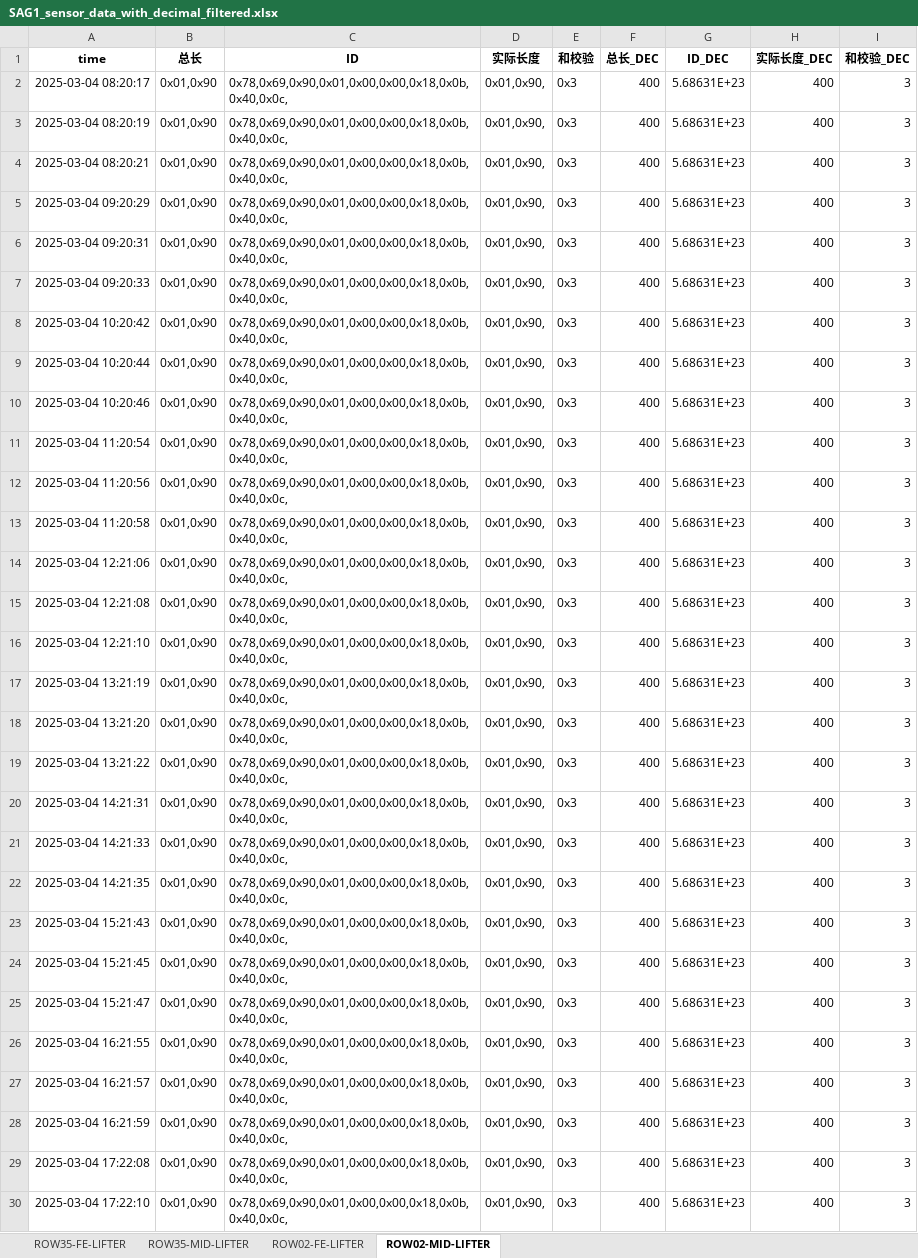
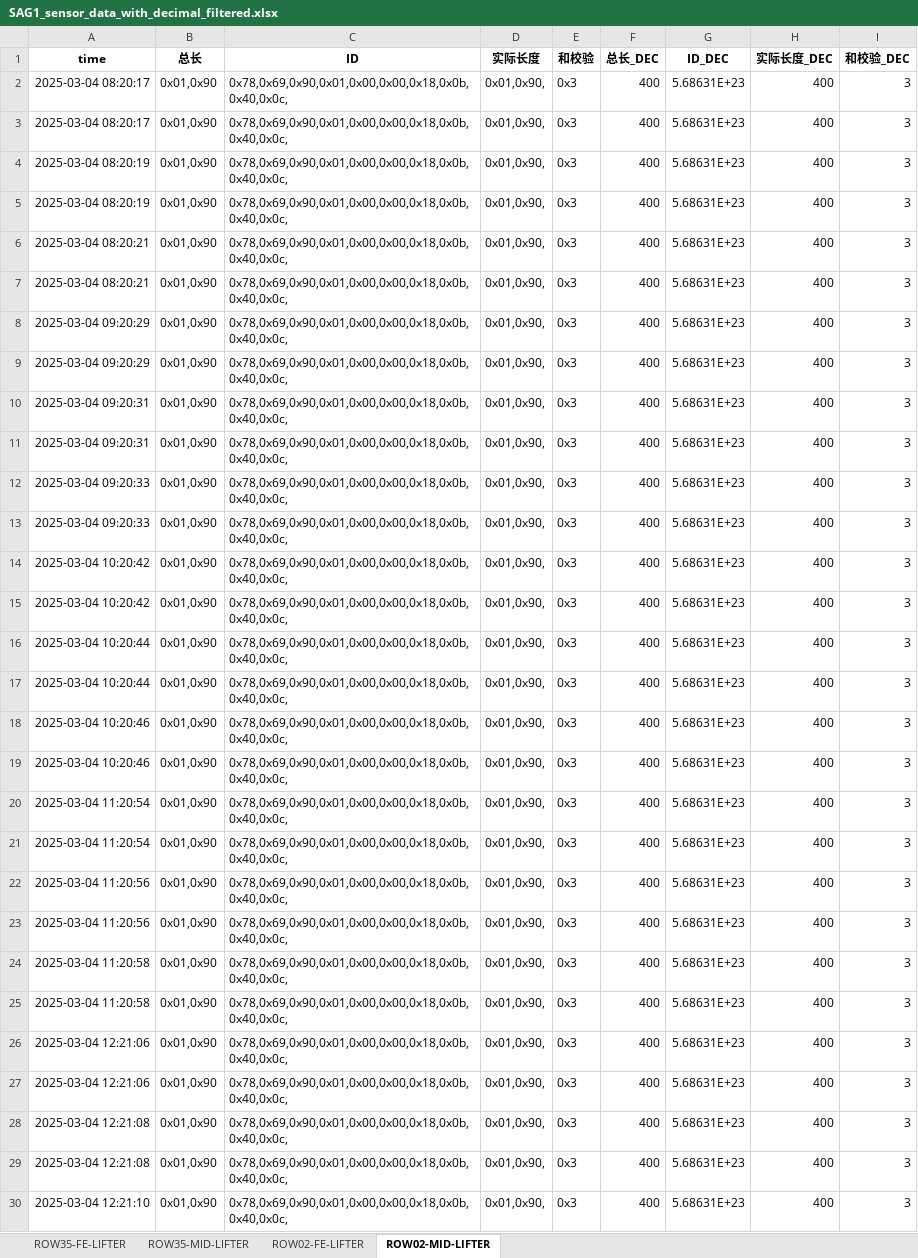
Before and after one commit to weichencsu/ammanexperiment, an Excel workbook: sensorCSV/SAG1_sensor_data_with_decimal_filtered.xlsx, sheet ROW02-MID-LIFTER, drawn as a sheet; only a part is shown; the shorter side is filled out with more unchanged rows; values as stored, in another font and other column widths than the file's, no borders; the diff covers the shown part only; the diff names each change by its address in the sheet, - before the commit and + after, or states it on an @@ line.

```diff
--- a/sensorCSV/SAG1_sensor_data_with_decimal_filtered.xlsx (sheet ROW02-MID-LIFTER)
+++ b/sensorCSV/SAG1_sensor_data_with_decimal_filtered.xlsx (sheet ROW02-MID-LIFTER)
+row 3: 2025-03-04 08:20:17 | 0x01,0x90 | 0x78,0x69,0x90,0x01,0x00,0x00,0x18,0x0b,0x40,0x0c, | 0x01,0x90, | 0x3 | 400 | 5.68631E+23 | 400 | 3
+row 4: 2025-03-04 08:20:19 | 0x01,0x90 | 0x78,0x69,0x90,0x01,0x00,0x00,0x18,0x0b,0x40,0x0c, | 0x01,0x90, | 0x3 | 400 | 5.68631E+23 | 400 | 3
+row 7: 2025-03-04 08:20:21 | 0x01,0x90 | 0x78,0x69,0x90,0x01,0x00,0x00,0x18,0x0b,0x40,0x0c, | 0x01,0x90, | 0x3 | 400 | 5.68631E+23 | 400 | 3
+row 8: 2025-03-04 09:20:29 | 0x01,0x90 | 0x78,0x69,0x90,0x01,0x00,0x00,0x18,0x0b,0x40,0x0c, | 0x01,0x90, | 0x3 | 400 | 5.68631E+23 | 400 | 3
+row 11: 2025-03-04 09:20:31 | 0x01,0x90 | 0x78,0x69,0x90,0x01,0x00,0x00,0x18,0x0b,0x40,0x0c, | 0x01,0x90, | 0x3 | 400 | 5.68631E+23 | 400 | 3
+row 12: 2025-03-04 09:20:33 | 0x01,0x90 | 0x78,0x69,0x90,0x01,0x00,0x00,0x18,0x0b,0x40,0x0c, | 0x01,0x90, | 0x3 | 400 | 5.68631E+23 | 400 | 3
+row 15: 2025-03-04 10:20:42 | 0x01,0x90 | 0x78,0x69,0x90,0x01,0x00,0x00,0x18,0x0b,0x40,0x0c, | 0x01,0x90, | 0x3 | 400 | 5.68631E+23 | 400 | 3
+row 16: 2025-03-04 10:20:44 | 0x01,0x90 | 0x78,0x69,0x90,0x01,0x00,0x00,0x18,0x0b,0x40,0x0c, | 0x01,0x90, | 0x3 | 400 | 5.68631E+23 | 400 | 3
+row 19: 2025-03-04 10:20:46 | 0x01,0x90 | 0x78,0x69,0x90,0x01,0x00,0x00,0x18,0x0b,0x40,0x0c, | 0x01,0x90, | 0x3 | 400 | 5.68631E+23 | 400 | 3
+row 20: 2025-03-04 11:20:54 | 0x01,0x90 | 0x78,0x69,0x90,0x01,0x00,0x00,0x18,0x0b,0x40,0x0c, | 0x01,0x90, | 0x3 | 400 | 5.68631E+23 | 400 | 3
+row 23: 2025-03-04 11:20:56 | 0x01,0x90 | 0x78,0x69,0x90,0x01,0x00,0x00,0x18,0x0b,0x40,0x0c, | 0x01,0x90, | 0x3 | 400 | 5.68631E+23 | 400 | 3
+row 24: 2025-03-04 11:20:58 | 0x01,0x90 | 0x78,0x69,0x90,0x01,0x00,0x00,0x18,0x0b,0x40,0x0c, | 0x01,0x90, | 0x3 | 400 | 5.68631E+23 | 400 | 3
+row 27: 2025-03-04 12:21:06 | 0x01,0x90 | 0x78,0x69,0x90,0x01,0x00,0x00,0x18,0x0b,0x40,0x0c, | 0x01,0x90, | 0x3 | 400 | 5.68631E+23 | 400 | 3
+row 28: 2025-03-04 12:21:08 | 0x01,0x90 | 0x78,0x69,0x90,0x01,0x00,0x00,0x18,0x0b,0x40,0x0c, | 0x01,0x90, | 0x3 | 400 | 5.68631E+23 | 400 | 3
```
Also changed, not shown: 52 added rows elsewhere in this sheet, sheet ROW35-MID-LIFTER, sheet ROW35-FE-LIFTER, sheet ROW02-FE-LIFTER.
